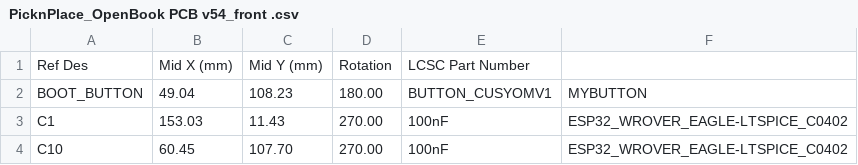
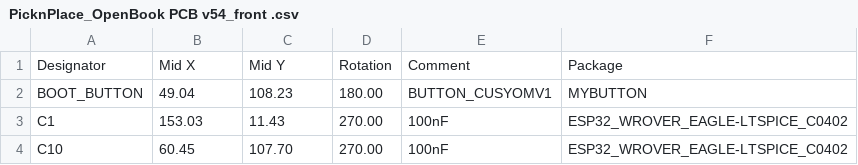
Before and after one commit to anafedeles/TSC_EBookReader_Project, a CSV file: Manufacturing/PicknPlace_OpenBook PCB v54_front .csv, drawn as a sheet; only a part is shown.

Commit message:
Update PicknPlace_OpenBook PCB v54_front .csv

```diff
--- a/Manufacturing/PicknPlace_OpenBook PCB v54_front .csv
+++ b/Manufacturing/PicknPlace_OpenBook PCB v54_front .csv
@@ -1,2 +1,2 @@
-Ref Des,Mid X (mm),Mid Y (mm),Rotation,LCSC Part Number
+Designator,Mid X,Mid Y,Rotation,Comment,Package
 BOOT_BUTTON,49.04,108.23,180.00,BUTTON_CUSYOMV1,MYBUTTON
```
